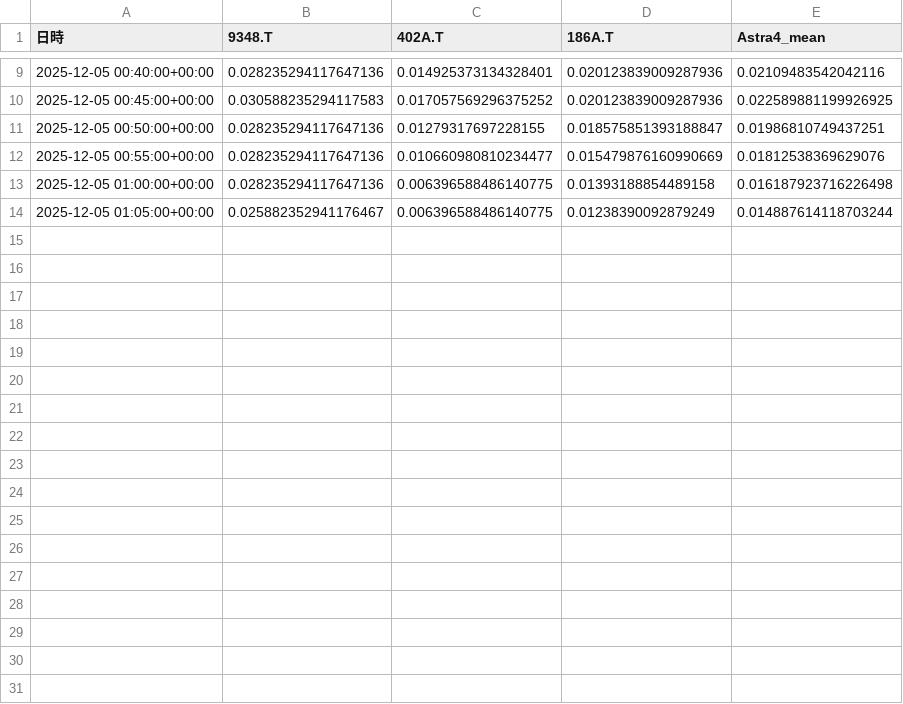
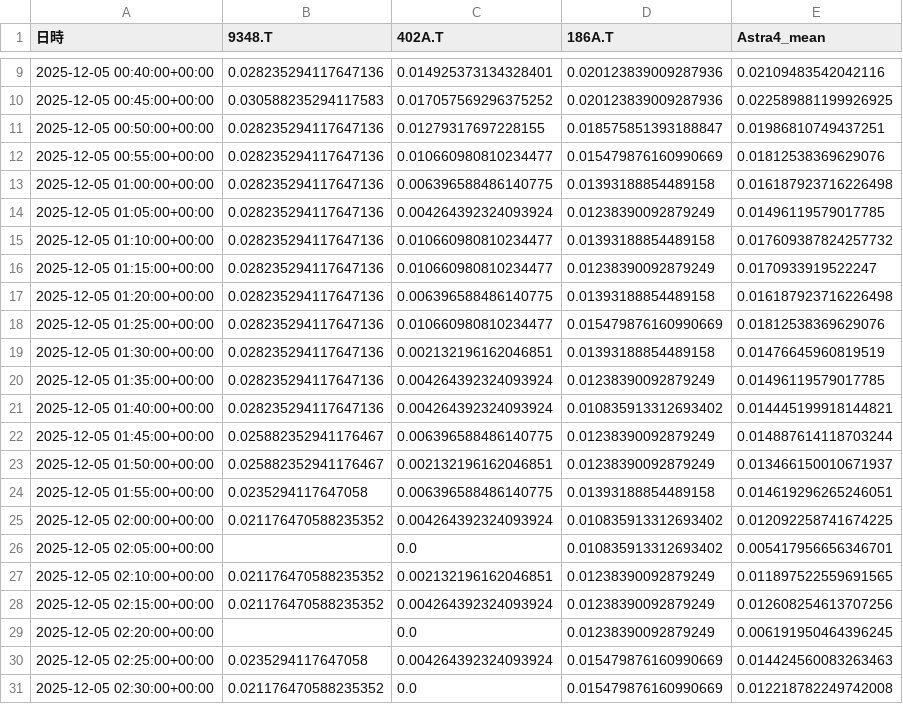
Before and after one commit to SakuraIndex/3_Sakura_Space, a CSV file: docs/outputs/astra4_intraday.csv, drawn as a sheet; only a part is shown, gaps mark what is left out.

```diff
--- a/docs/outputs/astra4_intraday.csv
+++ b/docs/outputs/astra4_intraday.csv
@@ -13,2 +13,19 @@
 2025-12-05 01:00:00+00:00,0.028235294117647136,0.006396588486140775,0.01393188854489158,0.016187923716226498
-2025-12-05 01:05:00+00:00,0.025882352941176467,0.006396588486140775,0.01238390092879249,0.014887614118703244
+2025-12-05 01:05:00+00:00,0.028235294117647136,0.004264392324093924,0.01238390092879249,0.01496119579017785
+2025-12-05 01:10:00+00:00,0.028235294117647136,0.010660980810234477,0.01393188854489158,0.017609387824257732
+2025-12-05 01:15:00+00:00,0.028235294117647136,0.010660980810234477,0.01238390092879249,0.0170933919522247
+2025-12-05 01:20:00+00:00,0.028235294117647136,0.006396588486140775,0.01393188854489158,0.016187923716226498
+2025-12-05 01:25:00+00:00,0.028235294117647136,0.010660980810234477,0.015479876160990669,0.01812538369629076
+2025-12-05 01:30:00+00:00,0.028235294117647136,0.002132196162046851,0.01393188854489158,0.01476645960819519
+2025-12-05 01:35:00+00:00,0.028235294117647136,0.004264392324093924,0.01238390092879249,0.01496119579017785
+2025-12-05 01:40:00+00:00,0.028235294117647136,0.004264392324093924,0.010835913312693402,0.014445199918144821
+2025-12-05 01:45:00+00:00,0.025882352941176467,0.006396588486140775,0.01238390092879249,0.014887614118703244
+2025-12-05 01:50:00+00:00,0.025882352941176467,0.002132196162046851,0.01238390092879249,0.013466150010671937
+2025-12-05 01:55:00+00:00,0.0235294117647058,0.006396588486140775,0.01393188854489158,0.014619296265246051
+2025-12-05 02:00:00+00:00,0.021176470588235352,0.004264392324093924,0.010835913312693402,0.012092258741674225
+2025-12-05 02:05:00+00:00,,0.0,0.010835913312693402,0.005417956656346701
+2025-12-05 02:10:00+00:00,0.021176470588235352,0.002132196162046851,0.01238390092879249,0.011897522559691565
+2025-12-05 02:15:00+00:00,0.021176470588235352,0.004264392324093924,0.01238390092879249,0.012608254613707256
+2025-12-05 02:20:00+00:00,,0.0,0.01238390092879249,0.006191950464396245
+2025-12-05 02:25:00+00:00,0.0235294117647058,0.004264392324093924,0.015479876160990669,0.014424560083263463
+2025-12-05 02:30:00+00:00,0.021176470588235352,0.0,0.015479876160990669,0.012218782249742008
```
Also changed, not shown: 2 other files.
